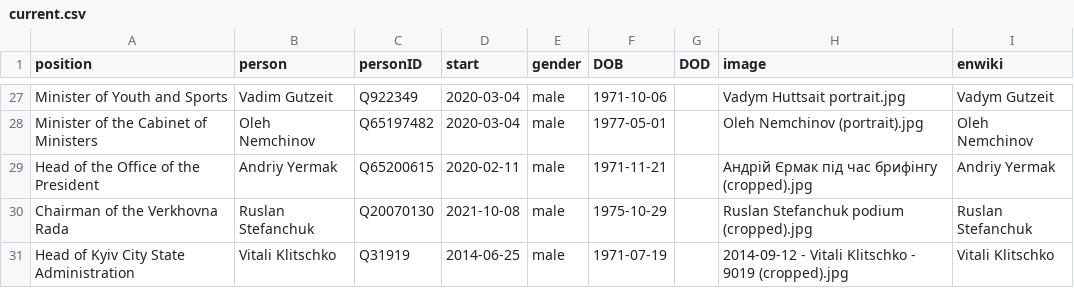
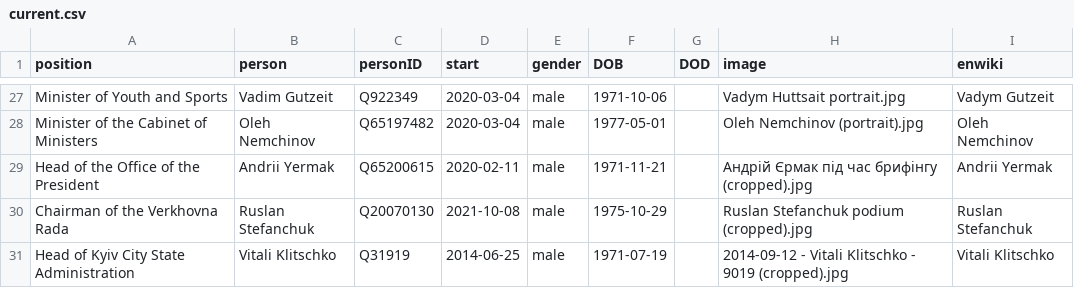
Before and after one commit to every-politician-scrapers/ukraine-cabinet, a CSV file: html/current.csv, drawn as a sheet; only a part is shown, gaps mark what is left out.

```diff
--- a/html/current.csv
+++ b/html/current.csv
@@ -28,3 +28,3 @@ Minister of Youth and Sports,Vadim Gutzeit,Q922349,2020-03-04,male,1971-10-06,,V
 Minister of the Cabinet of Ministers,Oleh Nemchinov,Q65197482,2020-03-04,male,1977-05-01,,Oleh Nemchinov (portrait).jpg,Oleh Nemchinov
-Head of the Office of the President,Andriy Yermak,Q65200615,2020-02-11,male,1971-11-21,,Андрій Єрмак під час брифінгу (cropped).jpg,Andriy Yermak
+Head of the Office of the President,Andrii Yermak,Q65200615,2020-02-11,male,1971-11-21,,Андрій Єрмак під час брифінгу (cropped).jpg,Andrii Yermak
 Chairman of the Verkhovna Rada,Ruslan Stefanchuk,Q20070130,2021-10-08,male,1975-10-29,,Ruslan Stefanchuk podium (cropped).jpg,Ruslan Stefanchuk
```
Also changed, not shown: html/holders21.csv, html/legislators.csv, 2 other files.
